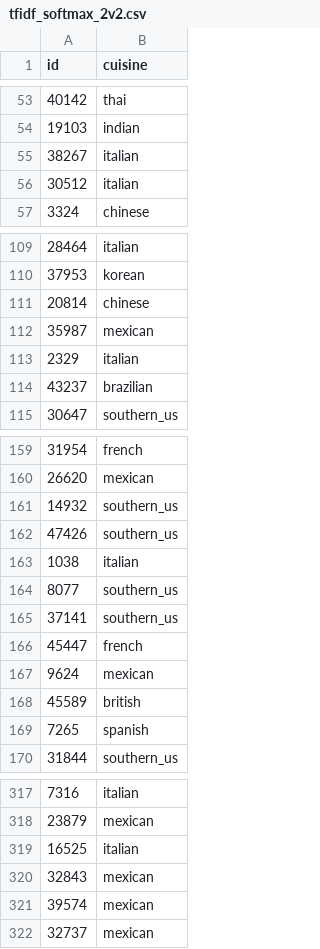
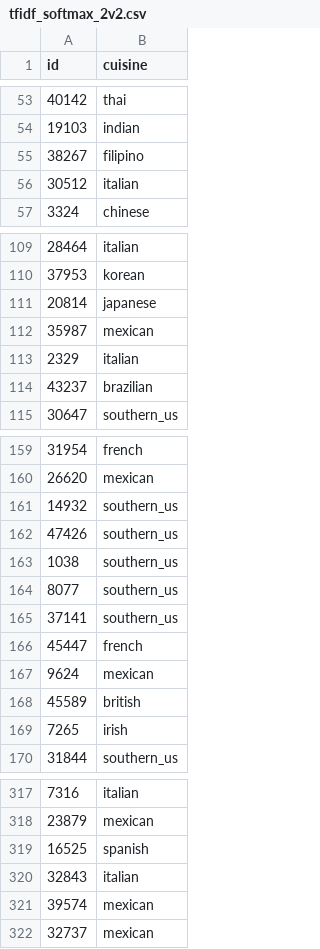
Before and after one commit to rachelbasse/kaggle-recipes, a CSV file: preds/tfidf_softmax_2v2.csv, drawn as a sheet; only a part is shown, gaps mark what is left out; the diff covers the shown part only.

```diff
--- a/preds/tfidf_softmax_2v2.csv
+++ b/preds/tfidf_softmax_2v2.csv
@@ -54,3 +54,3 @@ id,cuisine
 19103,indian
-38267,italian
+38267,filipino
 30512,italian
@@ -110,3 +110,3 @@ id,cuisine
 37953,korean
-20814,chinese
+20814,japanese
 35987,mexican
@@ -162,3 +162,3 @@ id,cuisine
 47426,southern_us
-1038,italian
+1038,southern_us
 8077,southern_us
@@ -168,3 +168,3 @@ id,cuisine
 45589,british
-7265,spanish
+7265,irish
 31844,southern_us
@@ -318,4 +318,4 @@ id,cuisine
 23879,mexican
-16525,italian
-32843,mexican
+16525,spanish
+32843,italian
 39574,mexican
```
Also changed, not shown: 95 edited cells elsewhere in this file, preds/tfidf_softmax_1v2.csv, 15 other files.
